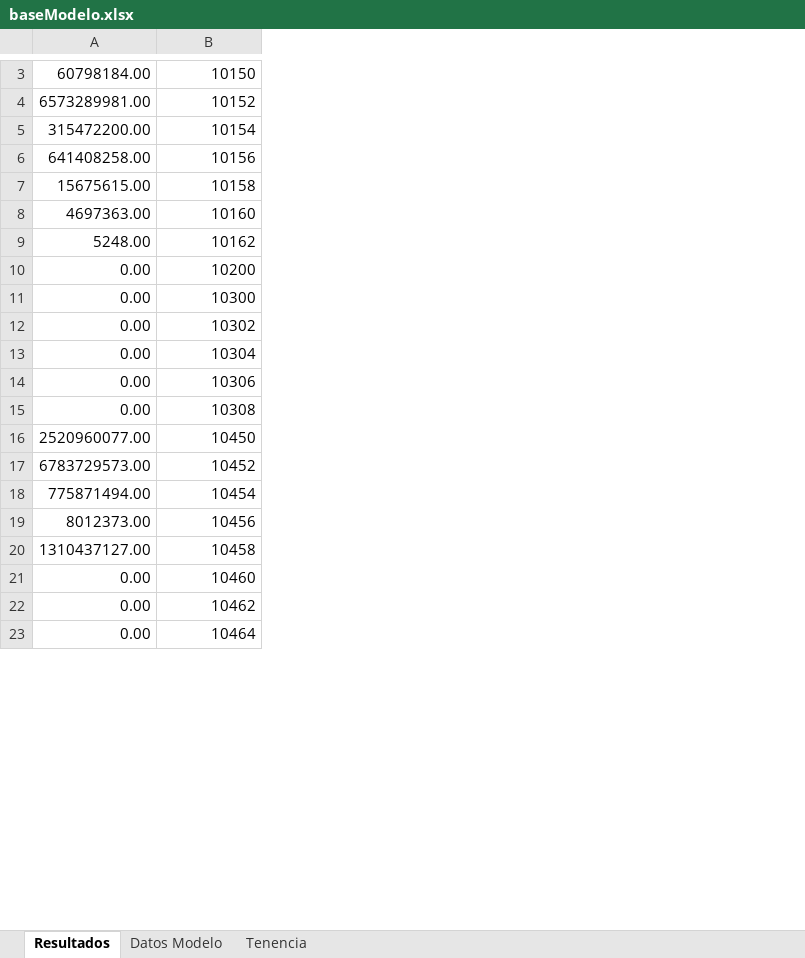
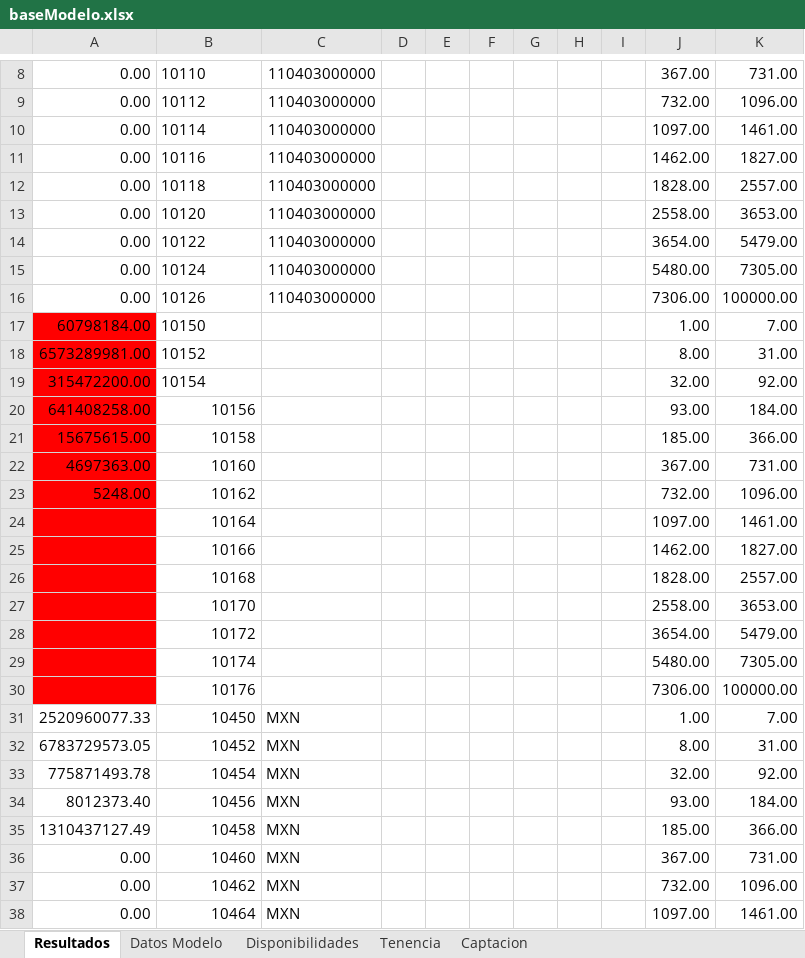
Before and after one commit to aesquive/SIGCAP, an Excel workbook: web/modelo/baseModelo.xlsx, sheet Resultados, drawn as a sheet; only a part is shown, gaps mark what is left out; values as stored, in another font and other column widths than the file's, no borders; removed rows and columns are numbered as before the commit, all else as after; the diff covers the shown part only; the diff names each change by its address in the sheet, - before the commit and + after, or states it on an @@ line.

```diff
--- a/web/modelo/baseModelo.xlsx (sheet Resultados)
+++ b/web/modelo/baseModelo.xlsx (sheet Resultados)
+sheet tab: Disponibilidades
+sheet tab: Captacion
+column C, rows 31-38: all MXN
+column D, empty
+column E, empty
+column F, empty
+column G, empty
+column H, empty
+column I, empty
+column J, rows 17-23: 1.00 | 8.00 | 32.00 | 93.00 | 185.00 | 367.00 | 732.00; rows 31-38: 1.00 | 8.00 | 32.00 | 93.00 | 185.00 | 367.00 | 732.00 | 1097.00
+column K, rows 17-23: 7.00 | 31.00 | 92.00 | 184.00 | 366.00 | 731.00 | 1096.00; rows 31-38: 7.00 | 31.00 | 92.00 | 184.00 | 366.00 | 731.00 | 1096.00 | 1461.00
+row 8: 0.00 | 10110 | 110403000000 |  |  |  |  |  |  | 367.00 | 731.00
+row 9: 0.00 | 10112 | 110403000000 |  |  |  |  |  |  | 732.00 | 1096.00
+row 10: 0.00 | 10114 | 110403000000 |  |  |  |  |  |  | 1097.00 | 1461.00
+row 11: 0.00 | 10116 | 110403000000 |  |  |  |  |  |  | 1462.00 | 1827.00
+row 12: 0.00 | 10118 | 110403000000 |  |  |  |  |  |  | 1828.00 | 2557.00
+row 13: 0.00 | 10120 | 110403000000 |  |  |  |  |  |  | 2558.00 | 3653.00
+row 14: 0.00 | 10122 | 110403000000 |  |  |  |  |  |  | 3654.00 | 5479.00
+row 15: 0.00 | 10124 | 110403000000 |  |  |  |  |  |  | 5480.00 | 7305.00
+row 16: 0.00 | 10126 | 110403000000 |  |  |  |  |  |  | 7306.00 | 100000.00
-A17:A23 fill: none
+A17:A23 fill: #FF0000
-B17:B19 alignment: right
+B17:B19 alignment: left
-row 10: 0.00 | 10200
-row 11: 0.00 | 10300
-row 12: 0.00 | 10302
-row 13: 0.00 | 10304
-row 14: 0.00 | 10306
-row 15: 0.00 | 10308
+row 24:  | 10164 |  |  |  |  |  |  |  | 1097.00 | 1461.00
+row 25:  | 10166 |  |  |  |  |  |  |  | 1462.00 | 1827.00
+row 26:  | 10168 |  |  |  |  |  |  |  | 1828.00 | 2557.00
+row 27:  | 10170 |  |  |  |  |  |  |  | 2558.00 | 3653.00
+row 28:  | 10172 |  |  |  |  |  |  |  | 3654.00 | 5479.00
+row 29:  | 10174 |  |  |  |  |  |  |  | 5480.00 | 7305.00
+row 30:  | 10176 |  |  |  |  |  |  |  | 7306.00 | 100000.00
-A31: 2520960077.00
+A31: 2520960077.33
-A32: 6783729573.00
+A32: 6783729573.05
-A33: 775871494.00
+A33: 775871493.78
-A34: 8012373.00
+A34: 8012373.40
-A35: 1310437127.00
+A35: 1310437127.49
```
Also changed, not shown: 40 added rows, 2 removed rows, 28 edited cells and cell formats elsewhere in this sheet, sheet Tenencia, formulas that keep their value, web/reportes/9-1.xlsx, web/reportes/comparativo-9-11.xlsx, 21 other files.
